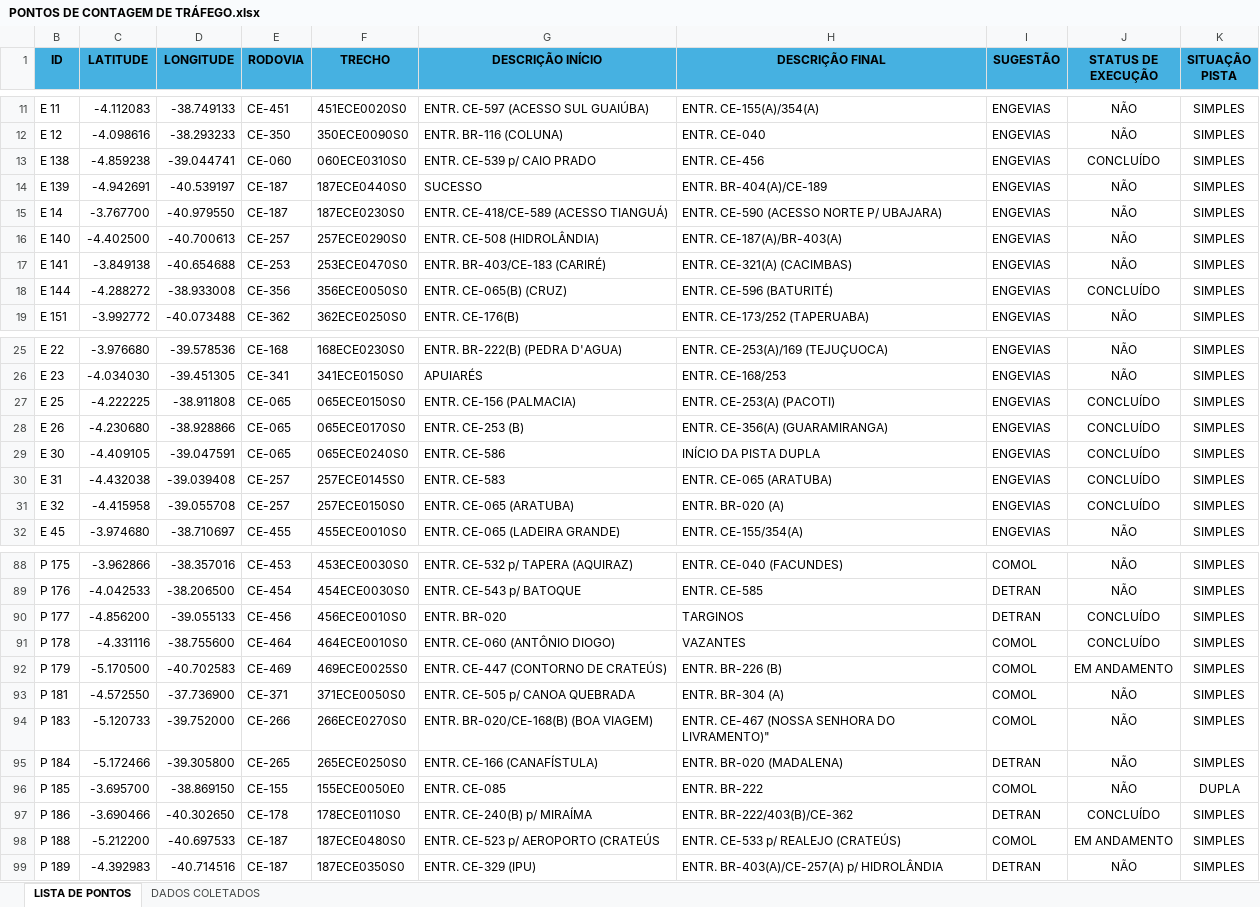
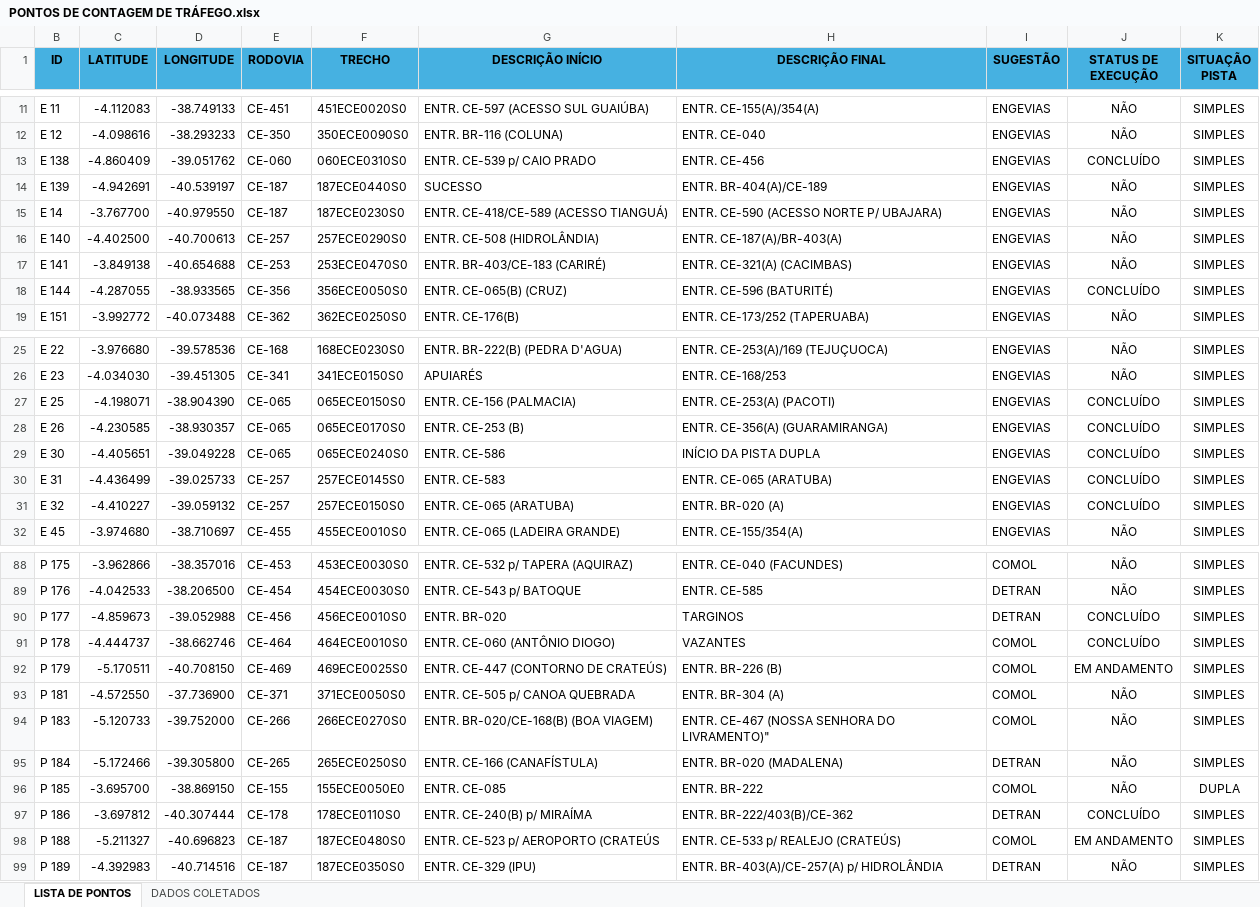
Before and after one commit to lleollopes-web/mapa-contagem, an Excel workbook: PONTOS DE CONTAGEM DE TRÁFEGO.xlsx, sheet LISTA DE PONTOS, drawn as a sheet; only a part is shown, gaps mark what is left out; values as stored, in another font and other column widths than the file's, no borders; the diff covers the shown part only; the diff names each change by its address in the sheet, - before the commit and + after, or states it on an @@ line.

Commit message:
Add files via upload

```diff
--- a/PONTOS DE CONTAGEM DE TRÁFEGO.xlsx (sheet LISTA DE PONTOS)
+++ b/PONTOS DE CONTAGEM DE TRÁFEGO.xlsx (sheet LISTA DE PONTOS)
-C13 (LATITUDE): -4.859238
+C13 (LATITUDE): -4.860409
-D13 (LONGITUDE): -39.044741
+D13 (LONGITUDE): -39.051762
-C18 (LATITUDE): -4.288272
+C18 (LATITUDE): -4.287055
-D18 (LONGITUDE): -38.933008
+D18 (LONGITUDE): -38.933565
-C27 (LATITUDE): -4.222225
+C27 (LATITUDE): -4.198071
-D27 (LONGITUDE): -38.911808
+D27 (LONGITUDE): -38.904390
-C28 (LATITUDE): -4.230680
+C28 (LATITUDE): -4.230585
-D28 (LONGITUDE): -38.928866
+D28 (LONGITUDE): -38.930357
-C29 (LATITUDE): -4.409105
+C29 (LATITUDE): -4.405651
-D29 (LONGITUDE): -39.047591
+D29 (LONGITUDE): -39.049228
-C30 (LATITUDE): -4.432038
+C30 (LATITUDE): -4.436499
-D30 (LONGITUDE): -39.039408
+D30 (LONGITUDE): -39.025733
-C31 (LATITUDE): -4.415958
+C31 (LATITUDE): -4.410227
-D31 (LONGITUDE): -39.055708
+D31 (LONGITUDE): -39.059132
-C90 (LATITUDE): -4.856200
+C90 (LATITUDE): -4.859673
-D90 (LONGITUDE): -39.055133
+D90 (LONGITUDE): -39.052988
-C91 (LATITUDE): -4.331116
+C91 (LATITUDE): -4.444737
-D91 (LONGITUDE): -38.755600
+D91 (LONGITUDE): -38.662746
-C92 (LATITUDE): -5.170500
+C92 (LATITUDE): -5.170511
-D92 (LONGITUDE): -40.702583
+D92 (LONGITUDE): -40.708150
-C97 (LATITUDE): -3.690466
+C97 (LATITUDE): -3.697812
-D97 (LONGITUDE): -40.302650
+D97 (LONGITUDE): -40.307444
-C98 (LATITUDE): -5.212200
+C98 (LATITUDE): -5.211327
-D98 (LONGITUDE): -40.697533
+D98 (LONGITUDE): -40.696823
```
Also changed, not shown: 26 edited cells elsewhere in this sheet.
